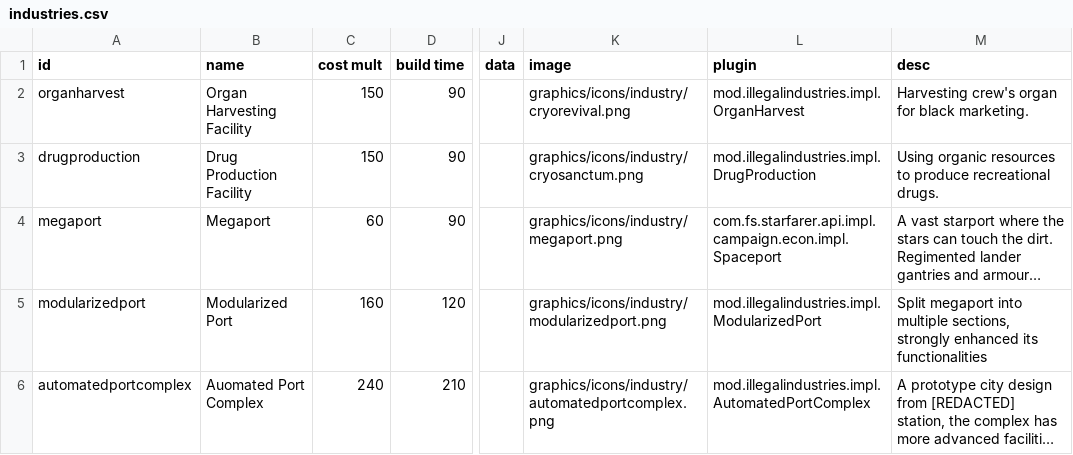
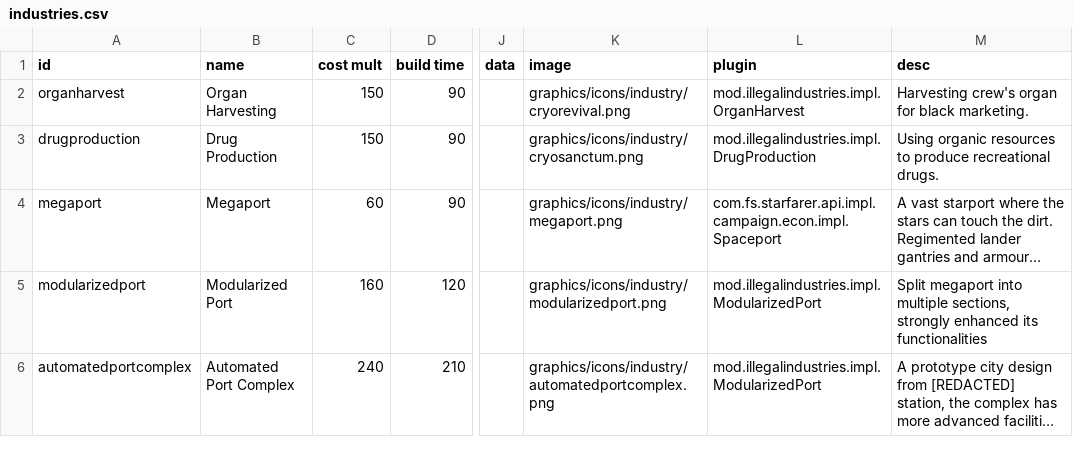
Before and after one commit to DarkbordermanModding/Starsector-IndustryOverhaul, a CSV file: data/campaign/industries.csv, drawn as a sheet; only a part is shown, gaps mark what is left out; long unchanged cells end in …; the diff names each change by its address in the sheet, - before the commit and + after, or states it on an @@ line.

```diff
--- a/data/campaign/industries.csv
+++ b/data/campaign/industries.csv
-B2 (name): Organ Harvesting Facility
+B2 (name): Organ Harvesting
-B3 (name): Drug Production Facility
+B3 (name): Drug Production
-B6 (name): Auomated Port Complex
+B6 (name): Automated Port Complex
-L6 (plugin): mod.illegalindustries.impl.AutomatedPortComplex
+L6 (plugin): mod.illegalindustries.impl.ModularizedPort
```
Also changed, not shown: 2 other files.
